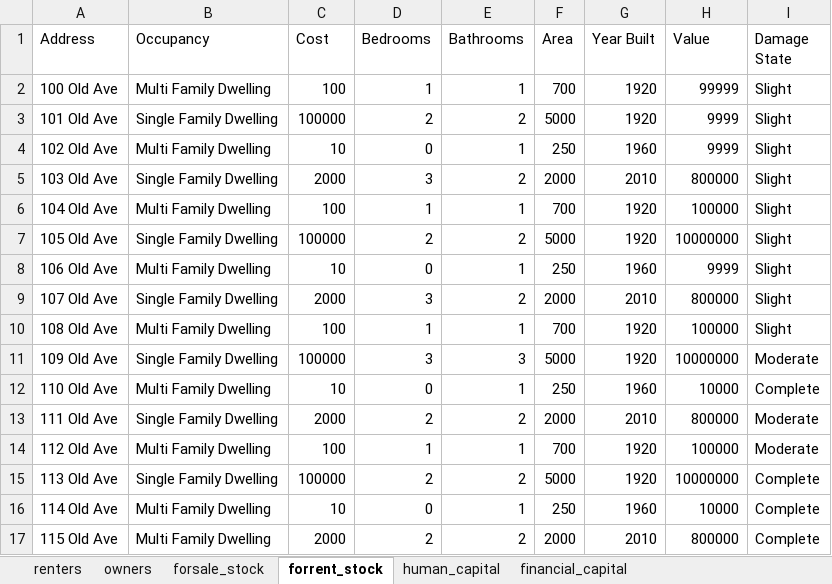
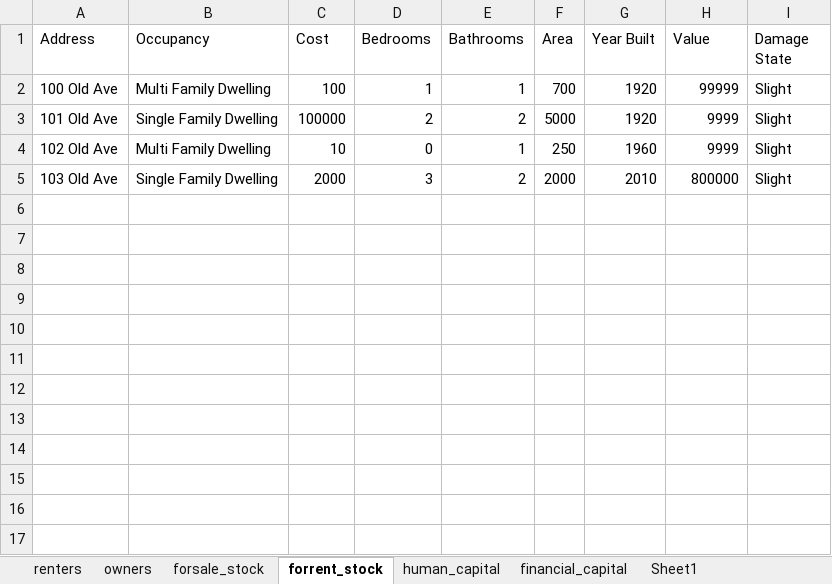
Before and after one commit to scottbmiles/DESaster, an Excel workbook: inputs/scenario_test_renters.xlsx, sheet forrent_stock, drawn as a sheet; values as stored, in another font and other column widths than the file's, no borders; the diff names each change by its address in the sheet, - before the commit and + after, or states it on an @@ line.

```diff
--- a/inputs/scenario_test_renters.xlsx (sheet forrent_stock)
+++ b/inputs/scenario_test_renters.xlsx (sheet forrent_stock)
+sheet tab: Sheet1
-row 6: 104 Old Ave | Multi Family Dwelling | 100 | 1 | 1 | 700 | 1920 | 100000 | Slight
-row 7: 105 Old Ave | Single Family Dwelling | 100000 | 2 | 2 | 5000 | 1920 | 10000000 | Slight
-row 8: 106 Old Ave | Multi Family Dwelling | 10 | 0 | 1 | 250 | 1960 | 9999 | Slight
-row 9: 107 Old Ave | Single Family Dwelling | 2000 | 3 | 2 | 2000 | 2010 | 800000 | Slight
-row 10: 108 Old Ave | Multi Family Dwelling | 100 | 1 | 1 | 700 | 1920 | 100000 | Slight
-row 11: 109 Old Ave | Single Family Dwelling | 100000 | 3 | 3 | 5000 | 1920 | 10000000 | Moderate
-row 12: 110 Old Ave | Multi Family Dwelling | 10 | 0 | 1 | 250 | 1960 | 10000 | Complete
-row 13: 111 Old Ave | Single Family Dwelling | 2000 | 2 | 2 | 2000 | 2010 | 800000 | Moderate
-row 14: 112 Old Ave | Multi Family Dwelling | 100 | 1 | 1 | 700 | 1920 | 100000 | Moderate
-row 15: 113 Old Ave | Single Family Dwelling | 100000 | 2 | 2 | 5000 | 1920 | 10000000 | Complete
-row 16: 114 Old Ave | Multi Family Dwelling | 10 | 0 | 1 | 250 | 1960 | 10000 | Complete
-row 17: 115 Old Ave | Multi Family Dwelling | 2000 | 2 | 2 | 2000 | 2010 | 800000 | Complete
```
Also changed, not shown: sheet forsale_stock, sheet owners, sheet renters, 7 other files.
